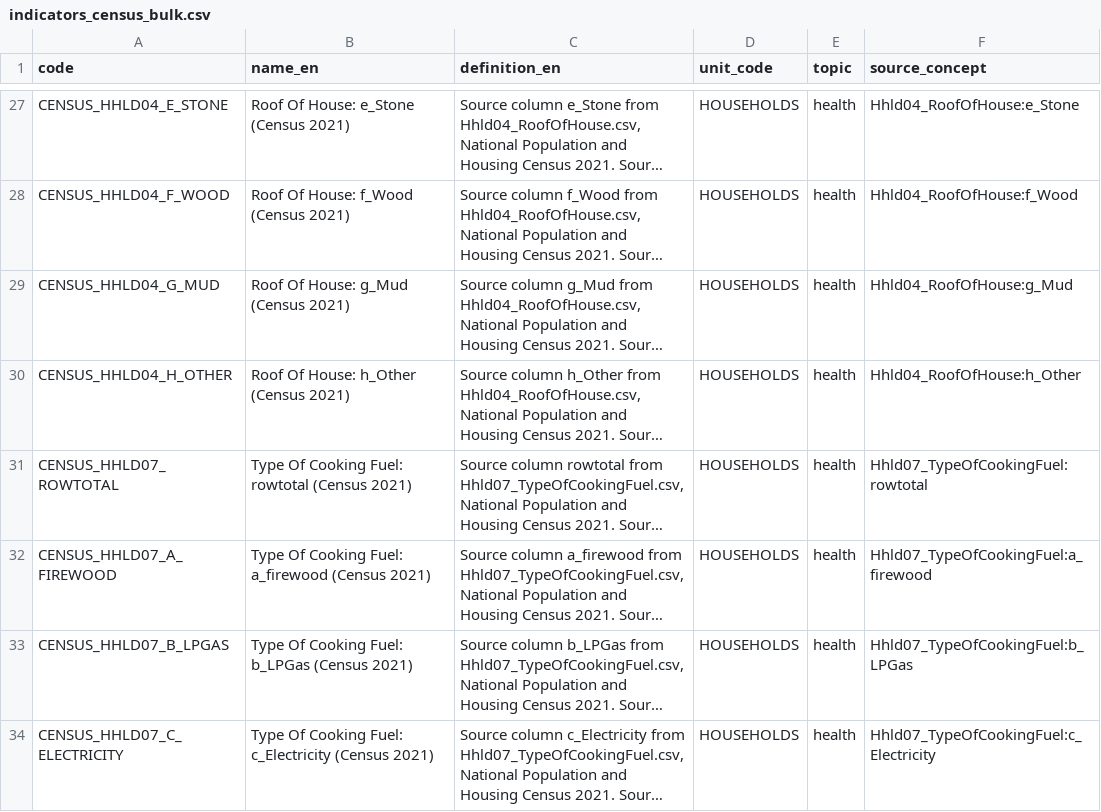
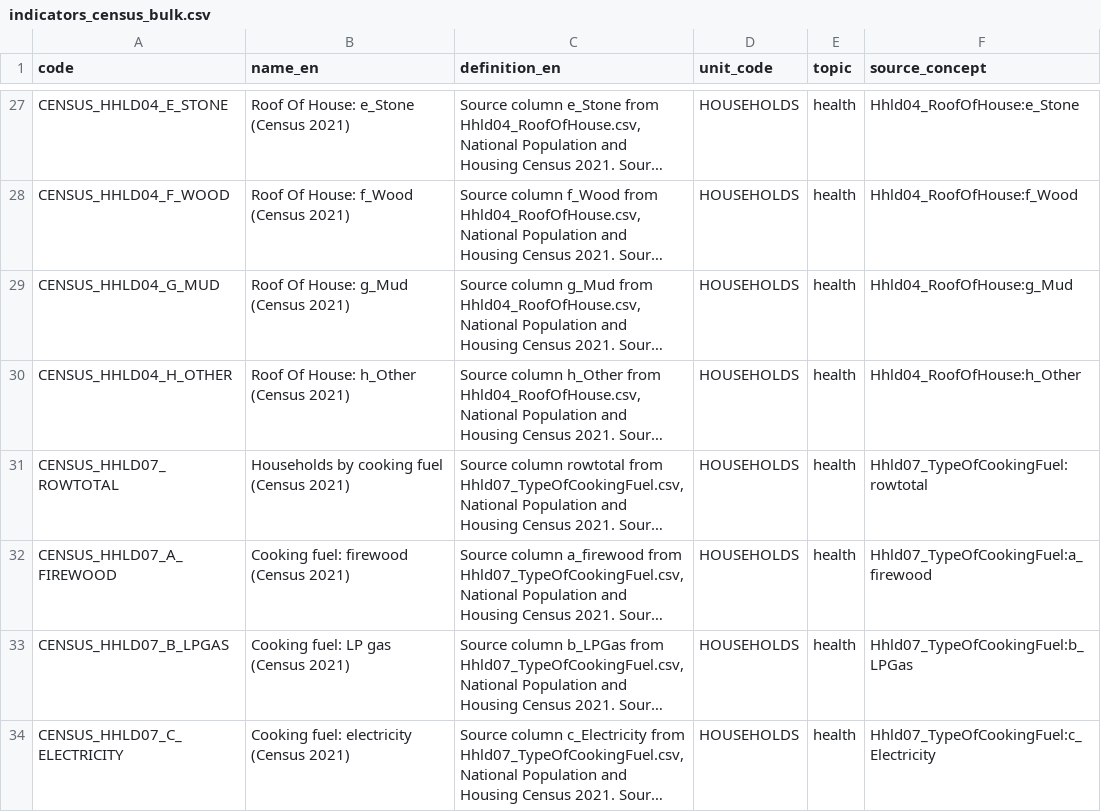
Before and after one commit to indragiri-ai/Nepal_data_base_project, a CSV file: db/seeds/indicators_census_bulk.csv, drawn as a sheet; only a part is shown, gaps mark what is left out; long unchanged cells end in …; the diff covers the shown part only; the diff names each change by its address in the sheet, - before the commit and + after, or states it on an @@ line.

```diff
--- a/db/seeds/indicators_census_bulk.csv
+++ b/db/seeds/indicators_census_bulk.csv
-B31 (name_en): Type Of Cooking Fuel: rowtotal (Census 2021)
+B31 (name_en): Households by cooking fuel (Census 2021)
-B32 (name_en): Type Of Cooking Fuel: a_firewood (Census 2021)
+B32 (name_en): Cooking fuel: firewood (Census 2021)
-B33 (name_en): Type Of Cooking Fuel: b_LPGas (Census 2021)
+B33 (name_en): Cooking fuel: LP gas (Census 2021)
-B34 (name_en): Type Of Cooking Fuel: c_Electricity (Census 2021)
+B34 (name_en): Cooking fuel: electricity (Census 2021)
```
Also changed, not shown: 45 edited cells elsewhere in this file, 1 other file.
